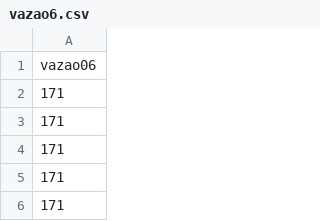
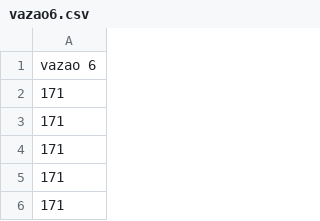
Before and after one commit to anadayane/reservatoriovazoes, a CSV file: vazao6.csv, drawn as a sheet; only a part is shown.

Commit message:
Update vazao6.csv

```diff
--- a/vazao6.csv
+++ b/vazao6.csv
@@ -1,2 +1,2 @@
-vazao06
+vazao 6
 171
```
